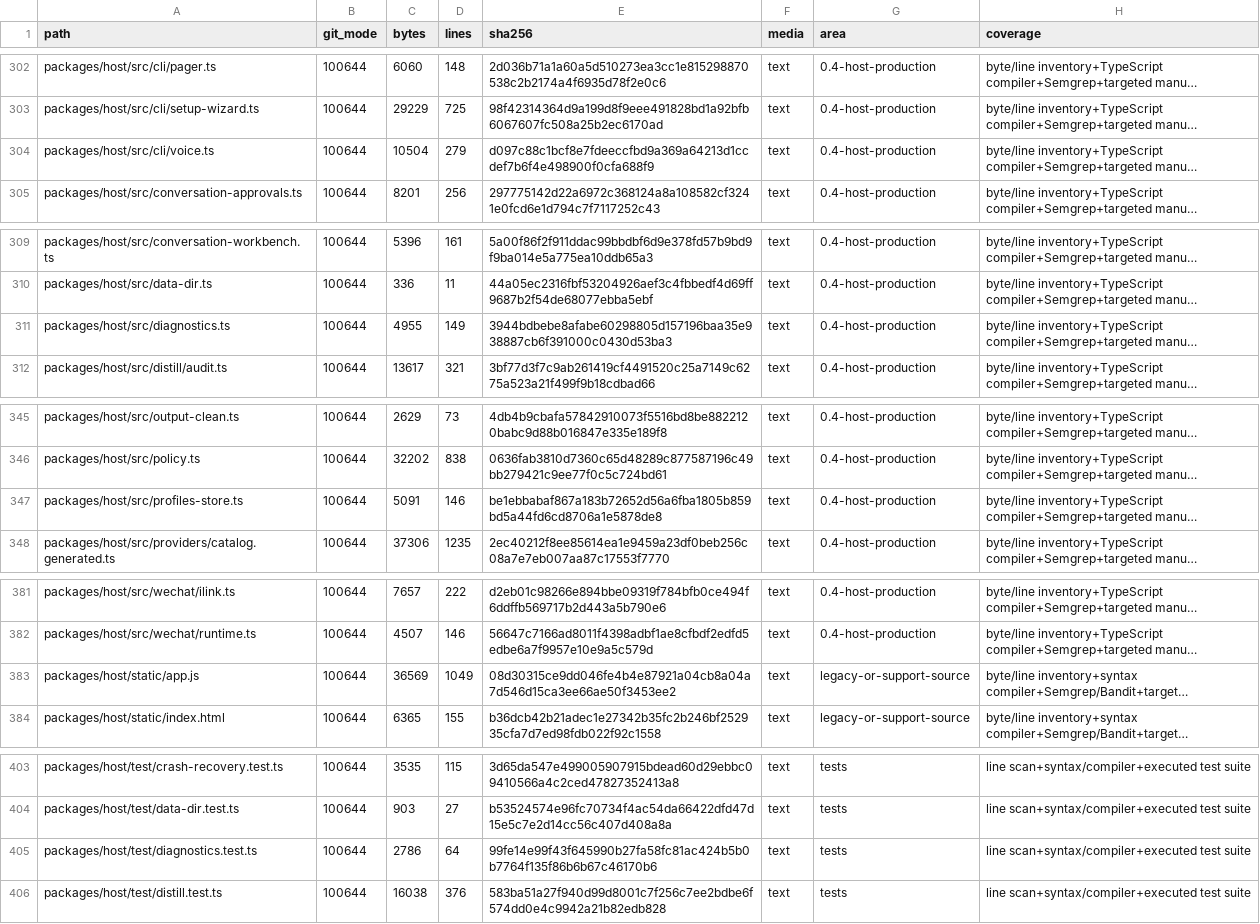
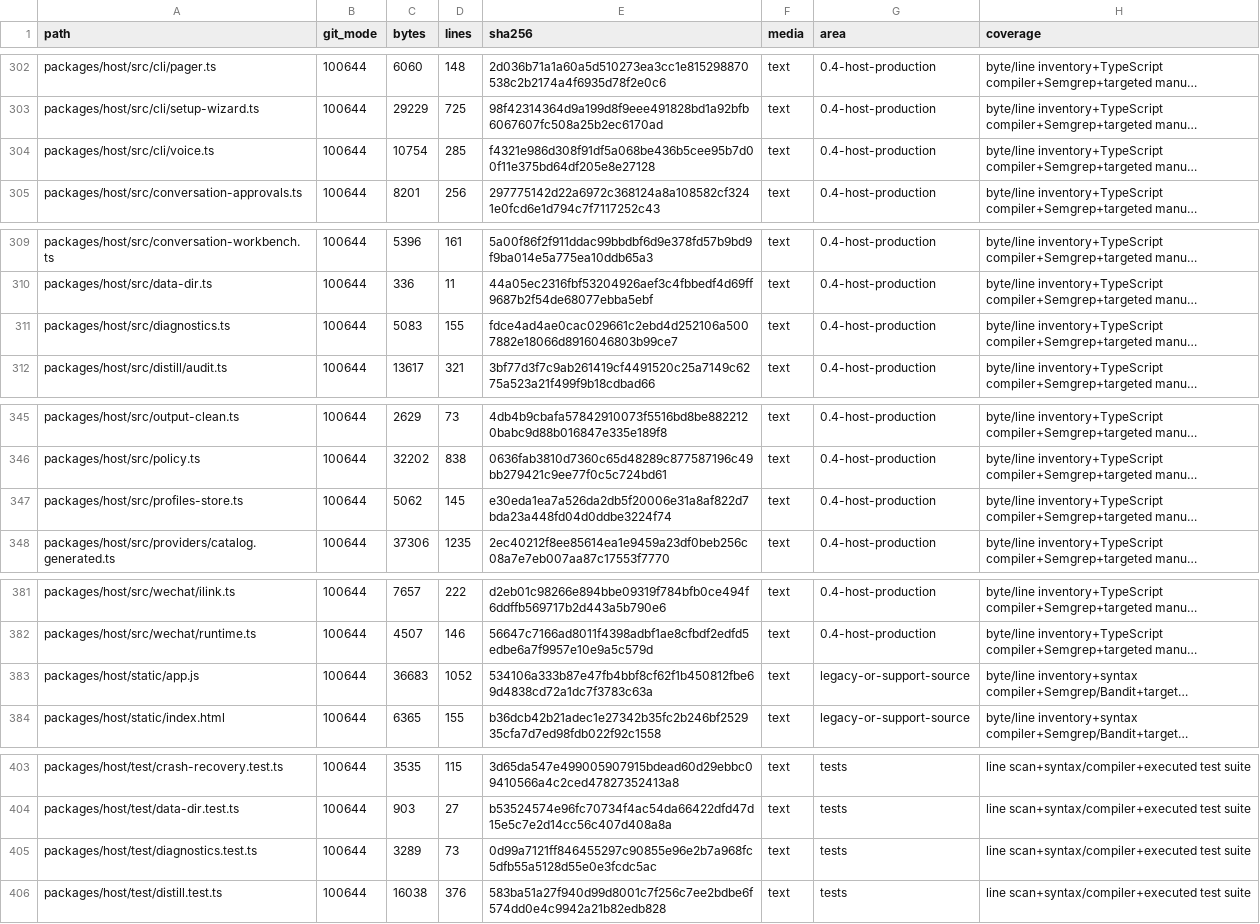
Before and after one commit to kevinchennewbee/PenglaiAgent, a CSV file: docs/audit/FILE_LEDGER_0.4.0.csv, drawn as a sheet; only a part is shown, gaps mark what is left out; long unchanged cells end in …; the diff covers the shown part only; the diff names each change by its address in the sheet, - before the commit and + after, or states it on an @@ line.

```diff
--- a/docs/audit/FILE_LEDGER_0.4.0.csv
+++ b/docs/audit/FILE_LEDGER_0.4.0.csv
-C304 (bytes): 10504
+C304 (bytes): 10754
-D304 (lines): 279
+D304 (lines): 285
-E304 (sha256): d097c88c1bcf8e7fdeeccfbd9a369a64213d1ccdef7b6f4e498900f0cfa688f9
+E304 (sha256): f4321e986d308f91df5a068be436b5cee95b7d00f11e375bd64df205e8e27128
-C311 (bytes): 4955
+C311 (bytes): 5083
-D311 (lines): 149
+D311 (lines): 155
-E311 (sha256): 3944bdbebe8afabe60298805d157196baa35e938887cb6f391000c0430d53ba3
+E311 (sha256): fdce4ad4ae0cac029661c2ebd4d252106a5007882e18066d8916046803b99ce7
-C347 (bytes): 5091
+C347 (bytes): 5062
-D347 (lines): 146
+D347 (lines): 145
-E347 (sha256): be1ebbabaf867a183b72652d56a6fba1805b859bd5a44fd6cd8706a1e5878de8
+E347 (sha256): e30eda1ea7a526da2db5f20006e31a8af822d7bda23a448fd04d0ddbe3224f74
-C383 (bytes): 36569
+C383 (bytes): 36683
-D383 (lines): 1049
+D383 (lines): 1052
-E383 (sha256): 08d30315ce9dd046fe4b4e87921a04cb8a04a7d546d15ca3ee66ae50f3453ee2
+E383 (sha256): 534106a333b87e47fb4bbf8cf62f1b450812fbe69d4838cd72a1dc7f3783c63a
-C405 (bytes): 2786
+C405 (bytes): 3289
-D405 (lines): 64
+D405 (lines): 73
-E405 (sha256): 99fe14e99f43f645990b27fa58fc81ac424b5b0b7764f135f86b6b67c46170b6
+E405 (sha256): 0d99a7121ff846455297c90855e96e2b7a968fc5dfb55a5128d55e0e3fcdc5ac
```
Also changed, not shown: 53 edited cells elsewhere in this file, 23 other files.
